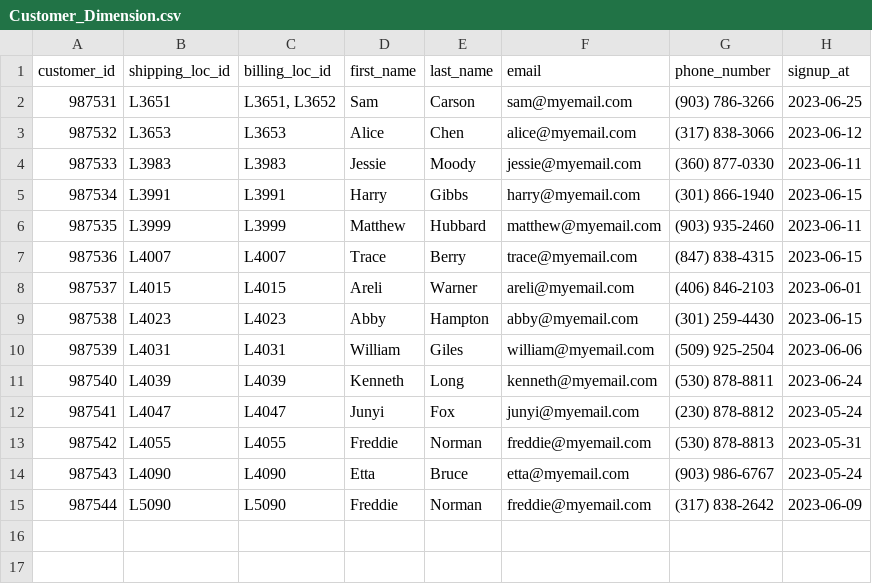
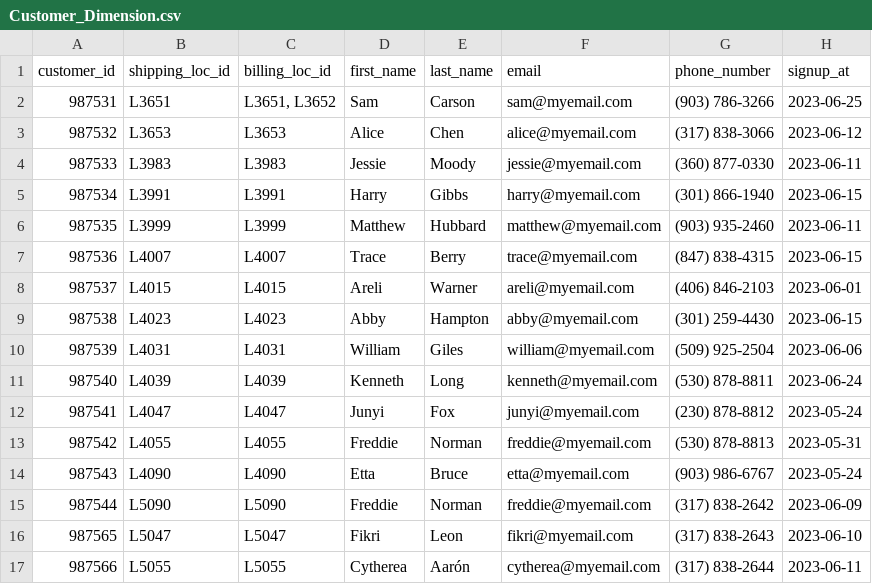
Before and after one commit to happyrabbit/JSM2023, a CSV file: datasets/Customer_Dimension.csv, drawn as a sheet; the diff names each change by its address in the sheet, - before the commit and + after, or states it on an @@ line.

Commit message:
update table

```diff
--- a/datasets/Customer_Dimension.csv
+++ b/datasets/Customer_Dimension.csv
+row 16: 987565 | L5047 | L5047 | Fikri | Leon | fikri@myemail.com | (317) 838-2643 | 2023-06-10
+row 17: 987566 | L5055 | L5055 | Cytherea | Aarón | cytherea@myemail.com | (317) 838-2644 | 2023-06-11
```
